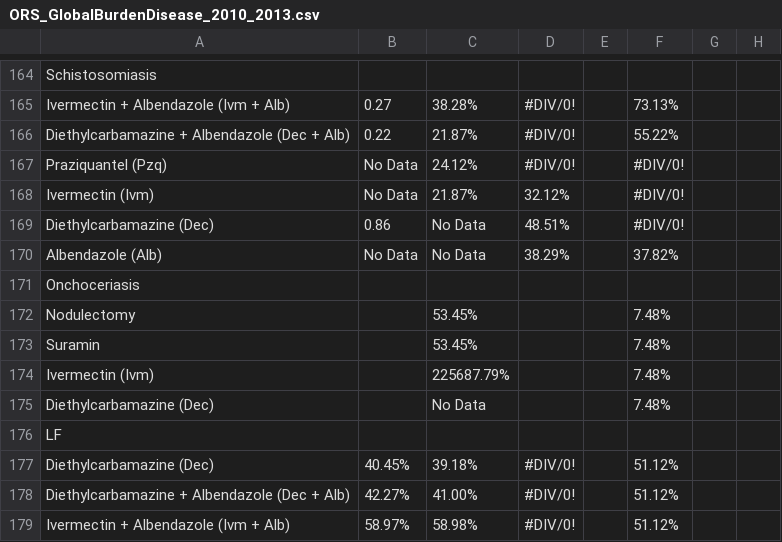
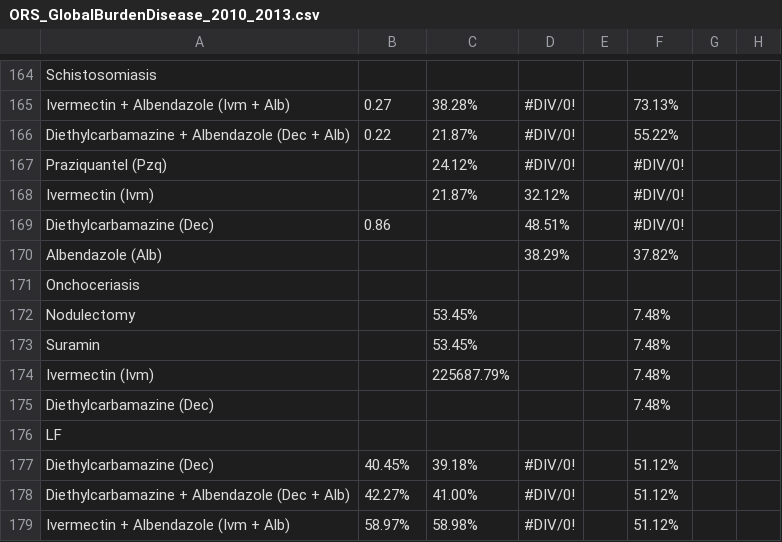
Before and after one commit to sw-coa/global-health-impact-web-, a CSV file: ORS_GlobalBurdenDisease_2010_2013.csv, drawn as a sheet; only a part is shown, gaps mark what is left out; the diff covers the shown part only; the diff names each change by its address in the sheet, - before the commit and + after, or states it on an @@ line.

```diff
--- a/ORS_GlobalBurdenDisease_2010_2013.csv
+++ b/ORS_GlobalBurdenDisease_2010_2013.csv
-B167:B168: No Data
+B167:B168: (empty)
-C169:C170: No Data
+C169:C170: (empty)
-B170: No Data
+B170: (empty)
-C175: No Data
+C175: (empty)
```
Also changed, not shown: 6 added rows, 6 removed rows and 37 edited cells elsewhere in this file, ORS_Daly_2010B_2015.csv, ORS_GlobalBurdenDisease_2010B_2015.csv, 8 other files.
